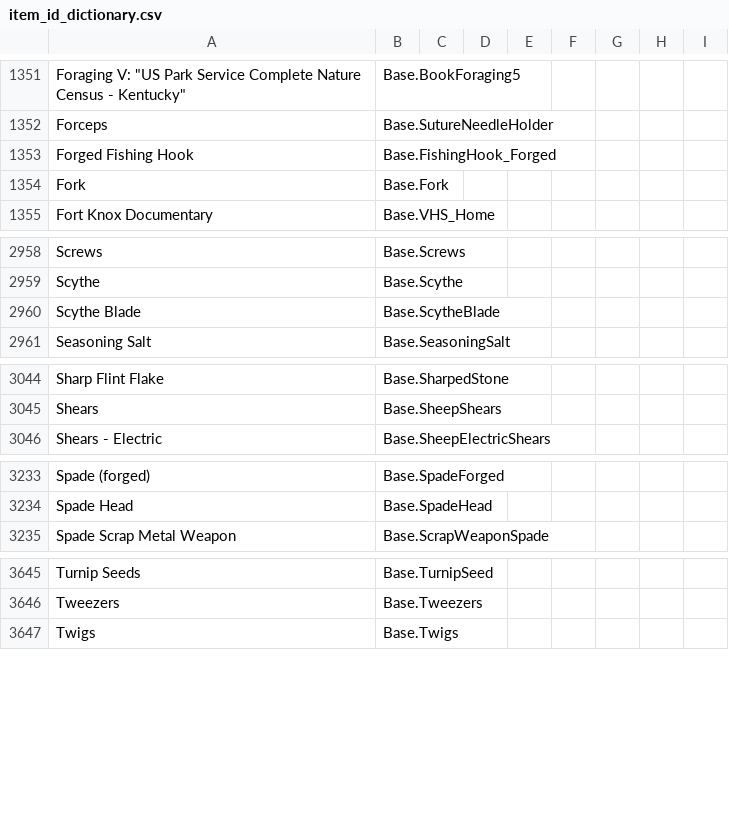
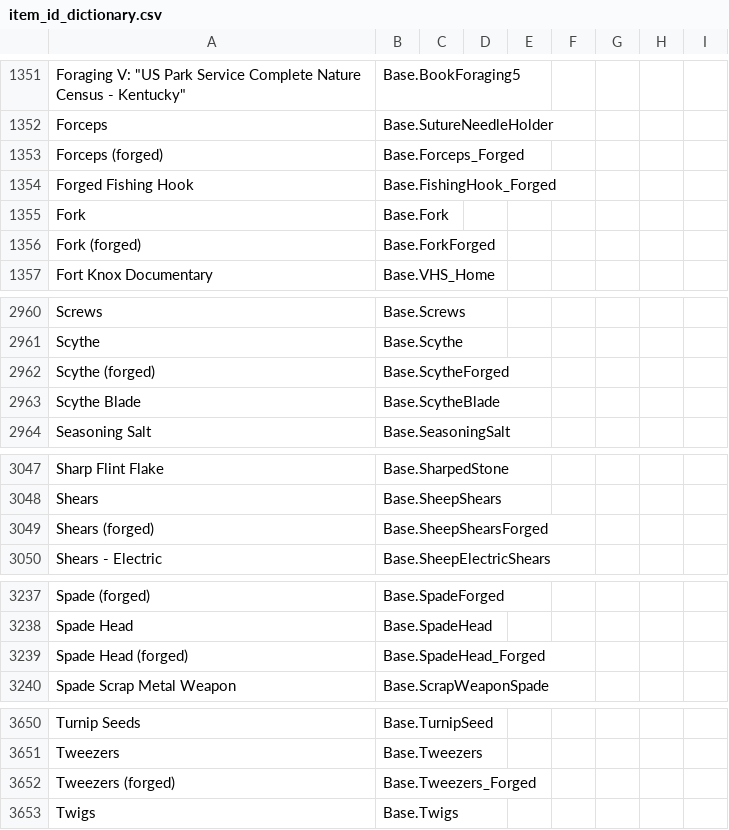
Before and after one commit to Vaileasys/pz-wiki_parser, a CSV file: resources/item_id_dictionary.csv, drawn as a sheet; only a part is shown, gaps mark what is left out; the diff names each change by its address in the sheet, - before the commit and + after, or states it on an @@ line.

Commit message:
more forged items

```diff
--- a/resources/item_id_dictionary.csv
+++ b/resources/item_id_dictionary.csv
+row 1353: Forceps (forged) | Base.Forceps_Forged
+row 1356: Fork (forged) | Base.ForkForged
+row 2962: Scythe (forged) | Base.ScytheForged
+row 3049: Shears (forged) | Base.SheepShearsForged
+row 3239: Spade Head (forged) | Base.SpadeHead_Forged
+row 3652: Tweezers (forged) | Base.Tweezers_Forged
```
